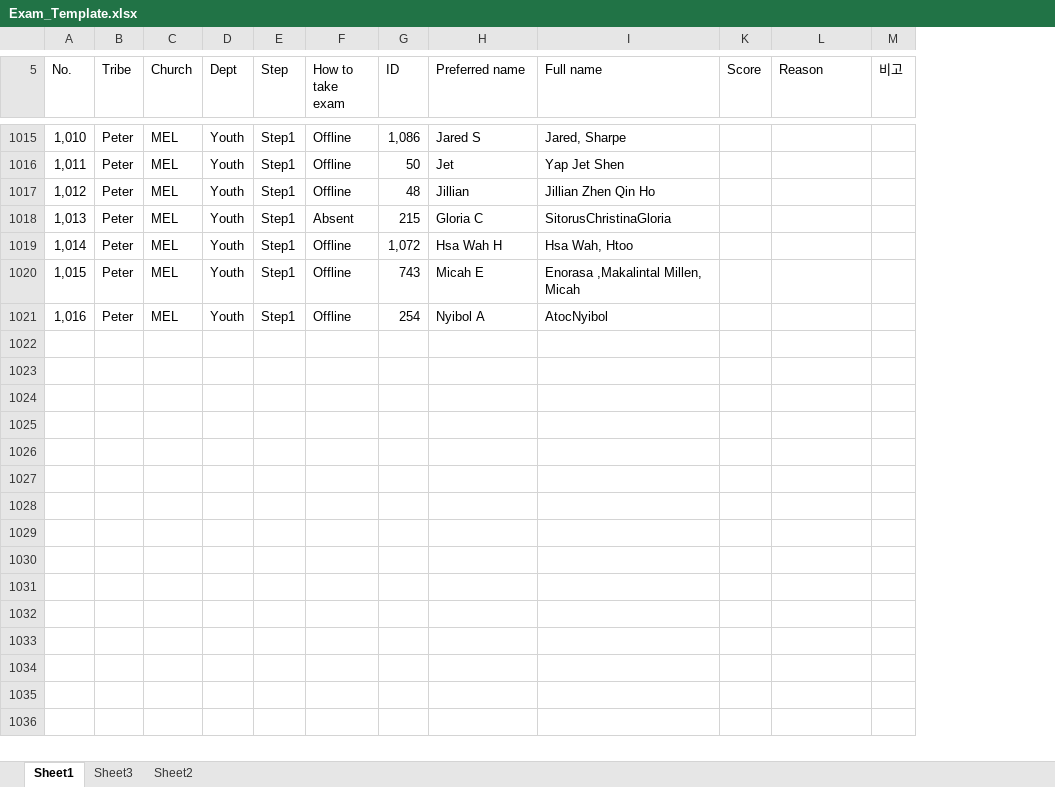
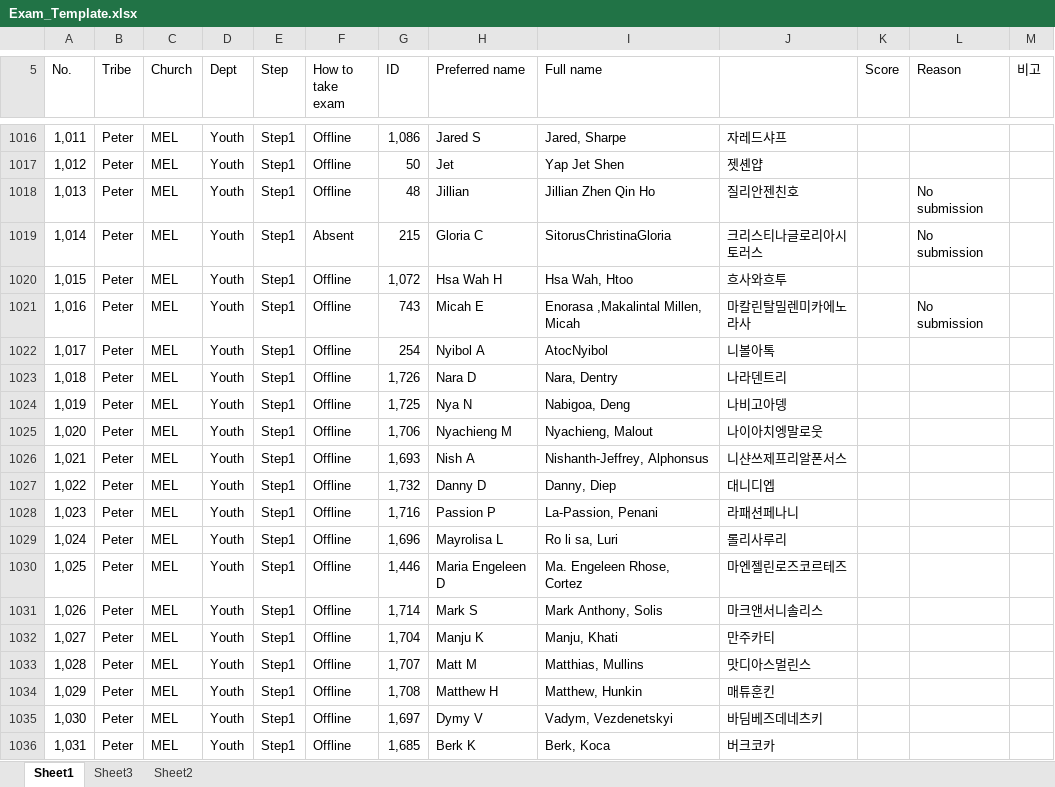
Before and after one commit to jkamzy254/ddd-api, an Excel workbook: ddd/apis/Telegram/Exam/assets/Exam_Template.xlsx, sheet Sheet1, drawn as a sheet; only a part is shown, gaps mark what is left out; values as stored, in another font and other column widths than the file's, no cell formats; addresses are those after the commit; the diff covers the shown part only; the diff names each change by its address in the sheet, - before the commit and + after, or states it on an @@ line.

```diff
--- a/ddd/apis/Telegram/Exam/assets/Exam_Template.xlsx (sheet Sheet1)
+++ b/ddd/apis/Telegram/Exam/assets/Exam_Template.xlsx (sheet Sheet1)
@@ column J unhidden, rows 1016-1022: 자레드샤프 | 젯셴얍 | 질리안젠친호 | 크리스티나글로리아시토러스 | 흐사와흐투 | 마칼린탈밀렌미카에노라사 | 니볼아톡 @@
@@ column A (No.) renumbered between rows 1 and 1022 @@
-L1018:L1019 (Reason): (empty)
+L1018:L1019 (Reason): No submission
-L1021 (Reason): (empty)
+L1021 (Reason): No submission
+row 1023: 1,018 | Peter | MEL | Youth | Step1 | Offline | 1,726 | Nara D | Nara, Dentry | 나라덴트리
+row 1024: 1,019 | Peter | MEL | Youth | Step1 | Offline | 1,725 | Nya N | Nabigoa, Deng | 나비고아뎅
+row 1025: 1,020 | Peter | MEL | Youth | Step1 | Offline | 1,706 | Nyachieng M | Nyachieng, Malout | 나이아치엥말로웃
+row 1026: 1,021 | Peter | MEL | Youth | Step1 | Offline | 1,693 | Nish A | Nishanth-Jeffrey, Alphonsus | 니샨쓰제프리알폰서스
+row 1027: 1,022 | Peter | MEL | Youth | Step1 | Offline | 1,732 | Danny D | Danny, Diep | 대니디엡
+row 1028: 1,023 | Peter | MEL | Youth | Step1 | Offline | 1,716 | Passion P | La-Passion, Penani | 라패션페나니
+row 1029: 1,024 | Peter | MEL | Youth | Step1 | Offline | 1,696 | Mayrolisa L | Ro li sa, Luri | 롤리사루리
+row 1030: 1,025 | Peter | MEL | Youth | Step1 | Offline | 1,446 | Maria Engeleen D | Ma. Engeleen Rhose, Cortez | 마엔젤린로즈코르테즈
+row 1031: 1,026 | Peter | MEL | Youth | Step1 | Offline | 1,714 | Mark S | Mark Anthony, Solis | 마크앤서니솔리스
+row 1032: 1,027 | Peter | MEL | Youth | Step1 | Offline | 1,704 | Manju K | Manju, Khati | 만주카티
+row 1033: 1,028 | Peter | MEL | Youth | Step1 | Offline | 1,707 | Matt M | Matthias, Mullins | 맛디아스멀린스
+row 1034: 1,029 | Peter | MEL | Youth | Step1 | Offline | 1,708 | Matthew H | Matthew, Hunkin | 매튜훈킨
+row 1035: 1,030 | Peter | MEL | Youth | Step1 | Offline | 1,697 | Dymy V | Vadym, Vezdenetskyi | 바딤베즈데네츠키
+row 1036: 1,031 | Peter | MEL | Youth | Step1 | Offline | 1,685 | Berk K | Berk, Koca | 버크코카
```
Also changed, not shown: 36 added rows, 14 removed rows, 1 moved row and 215 edited cells elsewhere in this sheet, cell formats.
